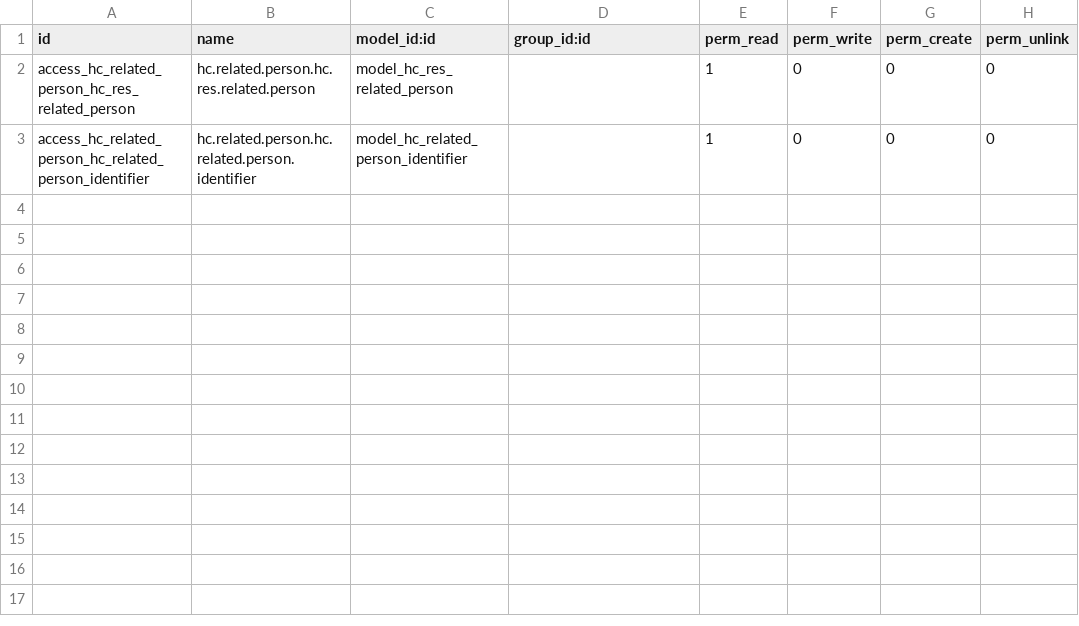
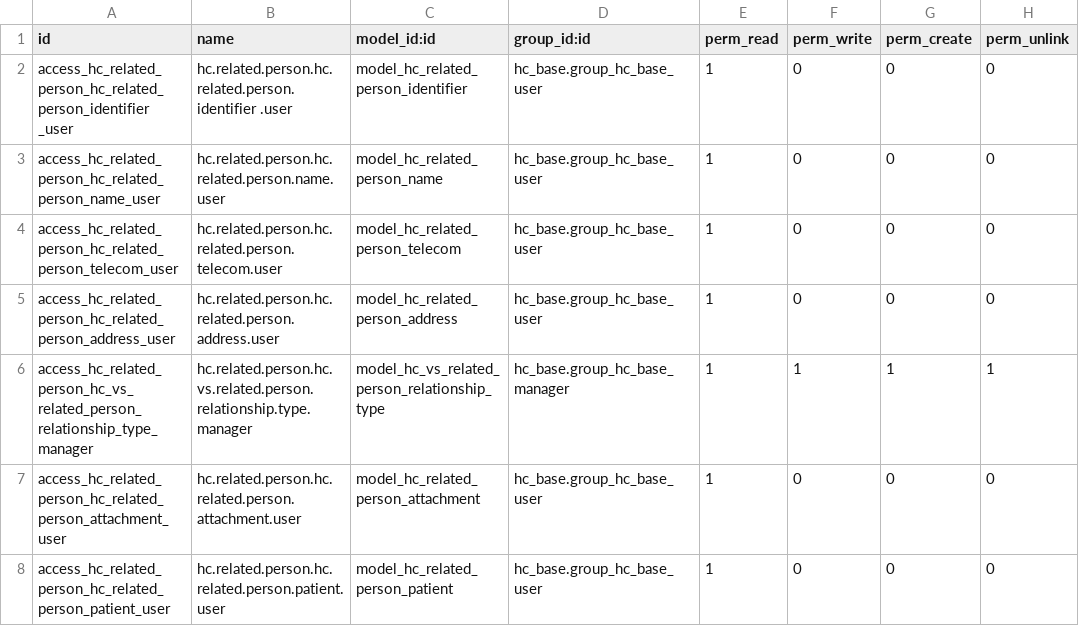
Before and after one commit to LasLabs/odoo-fhir, a CSV file: addons/hc_related_person/security/ir.model.access.csv, drawn as a sheet.

```diff
--- a/addons/hc_related_person/security/ir.model.access.csv
+++ b/addons/hc_related_person/security/ir.model.access.csv
@@ -1,3 +1,8 @@
 id,name,model_id:id,group_id:id,perm_read,perm_write,perm_create,perm_unlink
-access_hc_related_person_hc_res_related_person,hc.related.person.hc.res.related.person,model_hc_res_related_person,,1,0,0,0
-access_hc_related_person_hc_related_person_identifier,hc.related.person.hc.related.person.identifier,model_hc_related_person_identifier,,1,0,0,0
+access_hc_related_person_hc_related_person_identifier _user,hc.related.person.hc.related.person.identifier .user,model_hc_related_person_identifier ,hc_base.group_hc_base_user,1,0,0,0
+access_hc_related_person_hc_related_person_name_user,hc.related.person.hc.related.person.name.user,model_hc_related_person_name,hc_base.group_hc_base_user,1,0,0,0
+access_hc_related_person_hc_related_person_telecom_user,hc.related.person.hc.related.person.telecom.user,model_hc_related_person_telecom,hc_base.group_hc_base_user,1,0,0,0
+access_hc_related_person_hc_related_person_address_user,hc.related.person.hc.related.person.address.user,model_hc_related_person_address,hc_base.group_hc_base_user,1,0,0,0
+access_hc_related_person_hc_vs_related_person_relationship_type_manager,hc.related.person.hc.vs.related.person.relationship.type.manager,model_hc_vs_related_person_relationship_type,hc_base.group_hc_base_manager,1,1,1,1
+access_hc_related_person_hc_related_person_attachment_user,hc.related.person.hc.related.person.attachment.user,model_hc_related_person_attachment,hc_base.group_hc_base_user,1,0,0,0
+access_hc_related_person_hc_related_person_patient_user,hc.related.person.hc.related.person.patient.user,model_hc_related_person_patient,hc_base.group_hc_base_user,1,0,0,0
```
Also changed, not shown: 53 other files.
